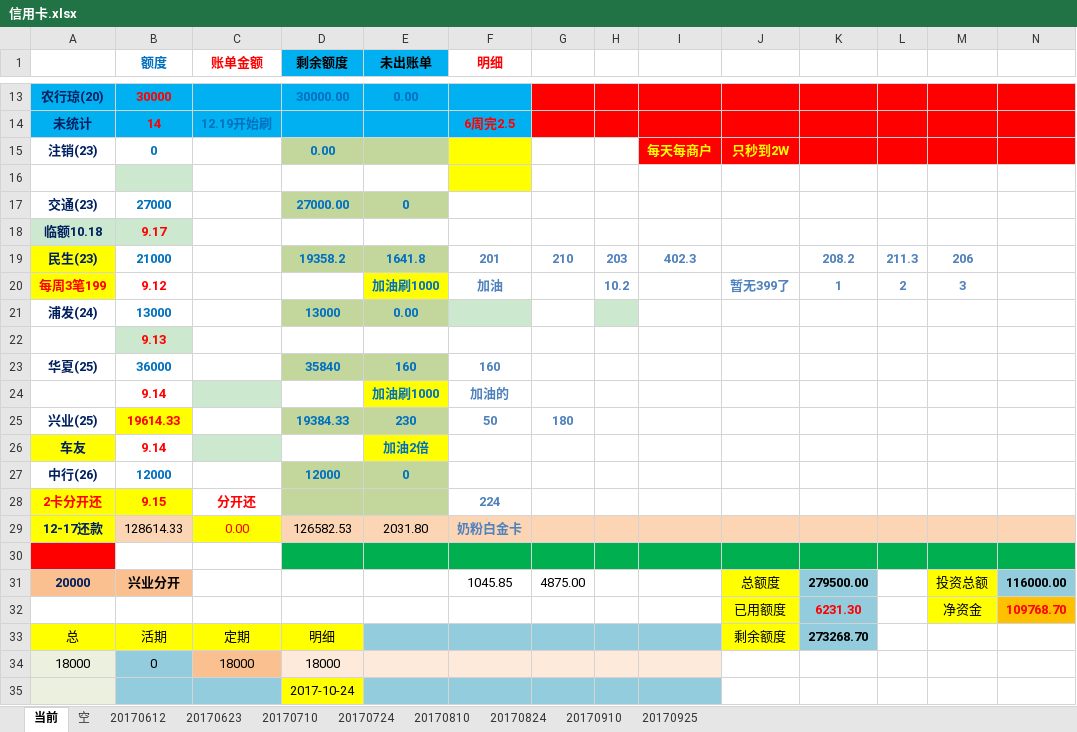
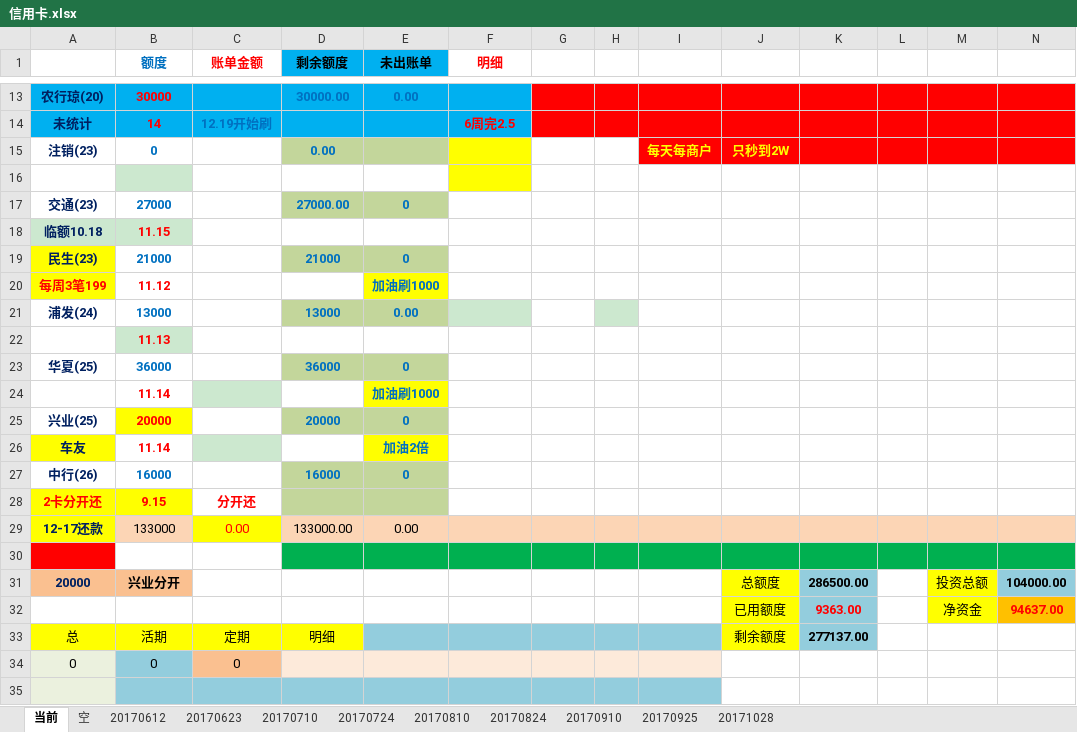
Before and after one commit to cjt281570985/jdk8, an Excel workbook: data/信用卡.xlsx, sheet 当前, drawn as a sheet; only a part is shown, gaps mark what is left out; values as stored, in another font and other column widths than the file's, no borders; removed rows and columns are numbered as before the commit, all else as after; the diff covers the shown part only; the diff names each change by its address in the sheet, - before the commit and + after, or states it on an @@ line.

```diff
--- a/data/信用卡.xlsx (sheet 当前)
+++ b/data/信用卡.xlsx (sheet 当前)
+sheet tab: 20171028
-B18 (额度): 9.17
+B18 (额度): 11.15
-row 19: 民生(23) | 21000 |  | 19358.2 | 1641.8 | 201 | 210 | 203 | 402.3 |  | 208.2 | 211.3 | 206
-row 20: 每周3笔199 | 9.12 |  |  | 加油刷1000 | 加油 |  | 10.2 |  | 暂无399了 | 1 | 2 | 3
+row 19: 民生(23) | 21000 |  | 21000 | 0
+row 20: 每周3笔199 | 11.12 |  |  | 加油刷1000
-B22 (额度): 9.13
+B22 (额度): 11.13
-D23 (剩余额度): 35840
+D23 (剩余额度): 36000
-E23 (未出账单): 160
+E23 (未出账单): 0
-F23 (明细): 160
+F23 (明细): (empty)
-row 24:  | 9.14 |  |  | 加油刷1000 | 加油的
-row 25: 兴业(25) | 19614.33 |  | 19384.33 | 230 | 50 | 180
+row 24:  | 11.14 |  |  | 加油刷1000
+row 25: 兴业(25) | 20000 |  | 20000 | 0
-B26 (额度): 9.14
+B26 (额度): 11.14
-B27 (额度): 12000
+B27 (额度): 16000
-D27 (剩余额度): 12000
+D27 (剩余额度): 16000
-F28 (明细): 224
+F28 (明细): (empty)
-B29 (额度): 128614.33
+B29 (额度): 133000
-D29 (剩余额度): 126582.53
+D29 (剩余额度): 133000.00
-E29 (未出账单): 2031.80
+E29 (未出账单): 0.00
-F29 (明细): 奶粉白金卡
+F29 (明细): (empty)
-F31 (明细): 1045.85
+F31 (明细): (empty)
-G31: 4875.00
+G31: (empty)
-K31: 279500.00
+K31: 286500.00
-N31: 116000.00
+N31: 104000.00
-K32: 6231.30
+K32: 9363.00
-N32: 109768.70
+N32: 94637.00
-K33: 273268.70
+K33: 277137.00
-row 34: 18000 | 0 | 18000 | 18000
@@ row 57 moved to row 34: 0 @@
-D35 (剩余额度): 2017-10-24
+D35 (剩余额度): (empty)
-D35 fill: #FFFF00
+D35 fill: #93CDDD
```
Also changed, not shown: 9 added rows, 8 removed rows, 1 moved row, 21 edited cells and cell formats elsewhere in this sheet, formulas that keep their value, 25 other files.
